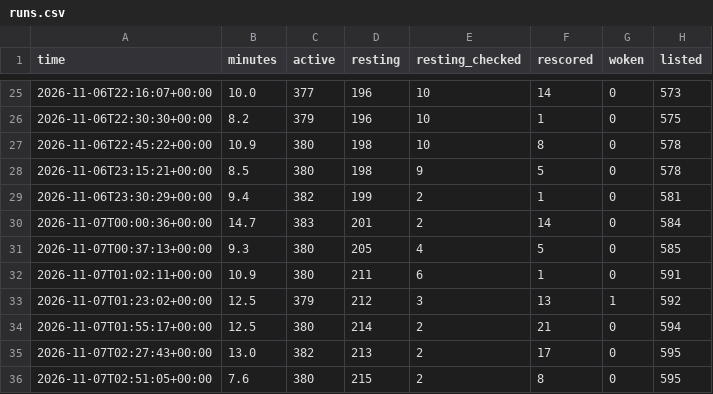
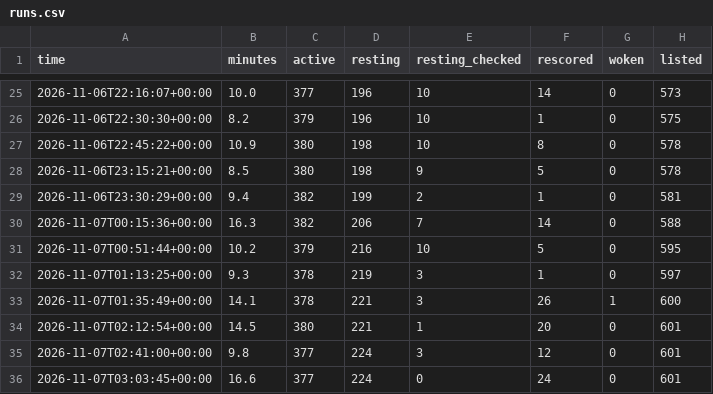
Before and after one commit to tradingzoo/token-watch, a CSV file: data/runs.csv, drawn as a sheet; only a part is shown, gaps mark what is left out; removed rows and columns are numbered as before the commit, all else as after; the diff names each change by its address in the sheet, - before the commit and + after, or states it on an @@ line.

```diff
--- a/data/runs.csv
+++ b/data/runs.csv
-row 30: 2026-11-07T00:00:36+00:00 | 14.7 | 383 | 201 | 2 | 14 | 0 | 584
-row 31: 2026-11-07T00:37:13+00:00 | 9.3 | 380 | 205 | 4 | 5 | 0 | 585
-row 32: 2026-11-07T01:02:11+00:00 | 10.9 | 380 | 211 | 6 | 1 | 0 | 591
-row 33: 2026-11-07T01:23:02+00:00 | 12.5 | 379 | 212 | 3 | 13 | 1 | 592
-row 34: 2026-11-07T01:55:17+00:00 | 12.5 | 380 | 214 | 2 | 21 | 0 | 594
-row 35: 2026-11-07T02:27:43+00:00 | 13.0 | 382 | 213 | 2 | 17 | 0 | 595
-row 36: 2026-11-07T02:51:05+00:00 | 7.6 | 380 | 215 | 2 | 8 | 0 | 595
+row 30: 2026-11-07T00:15:36+00:00 | 16.3 | 382 | 206 | 7 | 14 | 0 | 588
+row 31: 2026-11-07T00:51:44+00:00 | 10.2 | 379 | 216 | 10 | 5 | 0 | 595
+row 32: 2026-11-07T01:13:25+00:00 | 9.3 | 378 | 219 | 3 | 1 | 0 | 597
+row 33: 2026-11-07T01:35:49+00:00 | 14.1 | 378 | 221 | 3 | 26 | 1 | 600
+row 34: 2026-11-07T02:12:54+00:00 | 14.5 | 380 | 221 | 1 | 20 | 0 | 601
+row 35: 2026-11-07T02:41:00+00:00 | 9.8 | 377 | 224 | 3 | 12 | 0 | 601
+row 36: 2026-11-07T03:03:45+00:00 | 16.6 | 377 | 224 | 0 | 24 | 0 | 601
```
Also changed, not shown: 18 other files.
